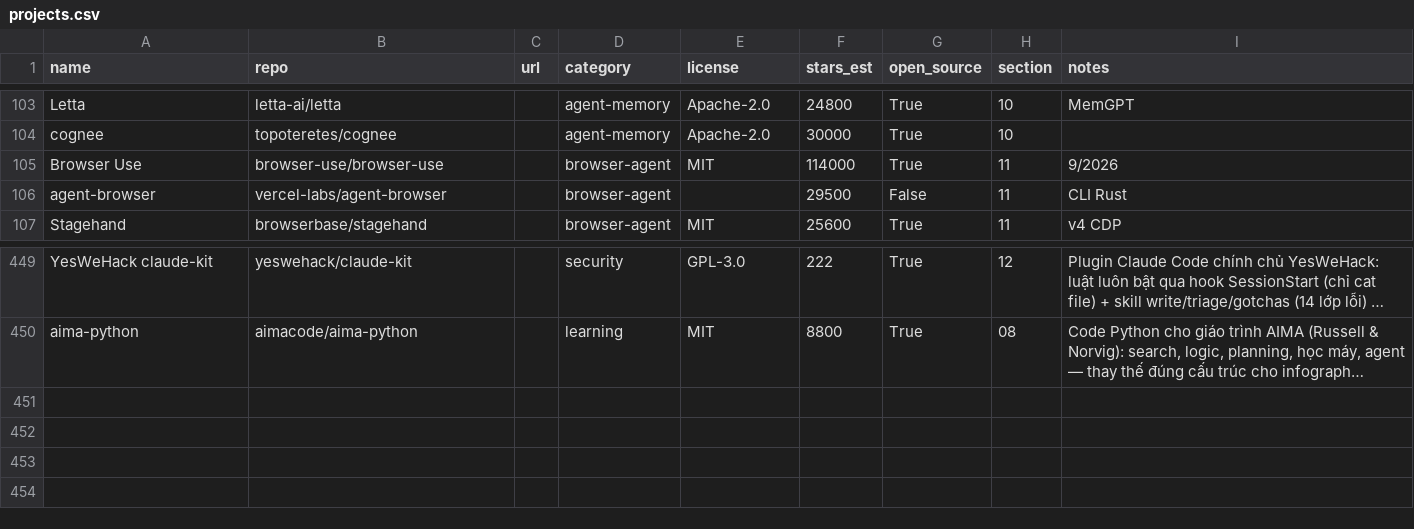
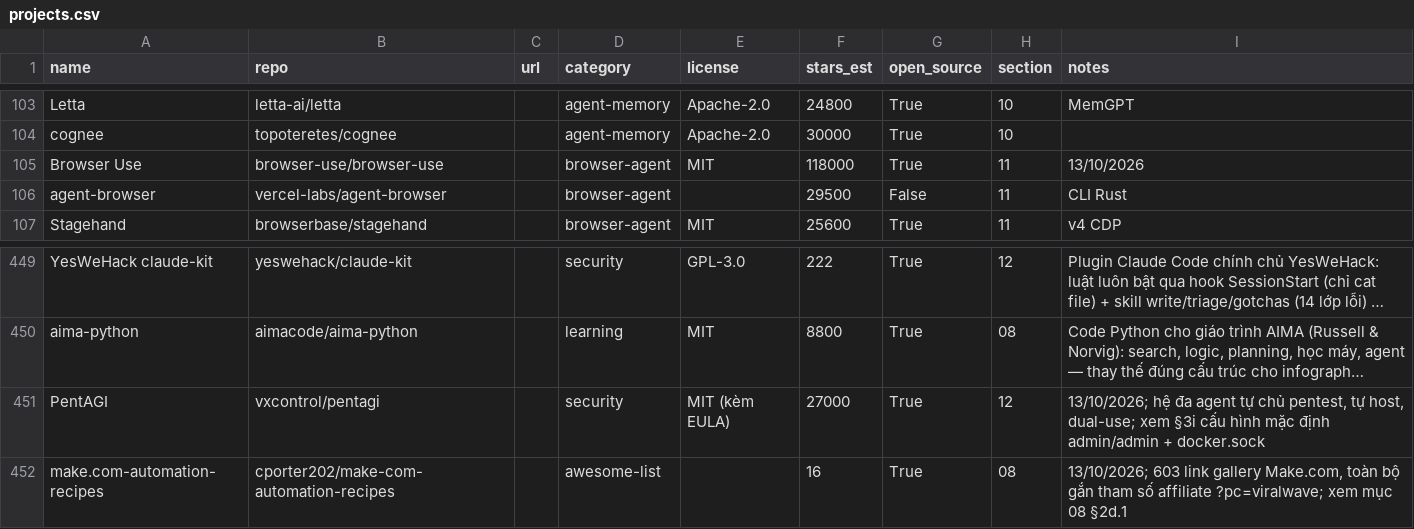
Before and after one commit to seeker19110/stored, a CSV file: data/projects.csv, drawn as a sheet; only a part is shown, gaps mark what is left out; long unchanged cells end in …; the diff names each change by its address in the sheet, - before the commit and + after, or states it on an @@ line.

```diff
--- a/data/projects.csv
+++ b/data/projects.csv
-F105 (stars_est): 114000
+F105 (stars_est): 118000
-I105 (notes): 9/2026
+I105 (notes): 13/10/2026
+row 451: PentAGI | vxcontrol/pentagi |  | security | MIT (kèm EULA) | 27000 | True | 12 | 13/10/2026; hệ đa agent tự chủ pentest, tự host, dual-use; xem §3i cấu hình mặc định admin/admin + docker.sock
+row 452: make.com-automation-recipes | cporter202/make-com-automation-recipes |  | awesome-list |  | 16 | True | 08 | 13/10/2026; 603 link gallery Make.com, toàn bộ gắn tham số affiliate ?pc=viralwave; xem mục 08 §2d.1
```
Also changed, not shown: 9 other files.
